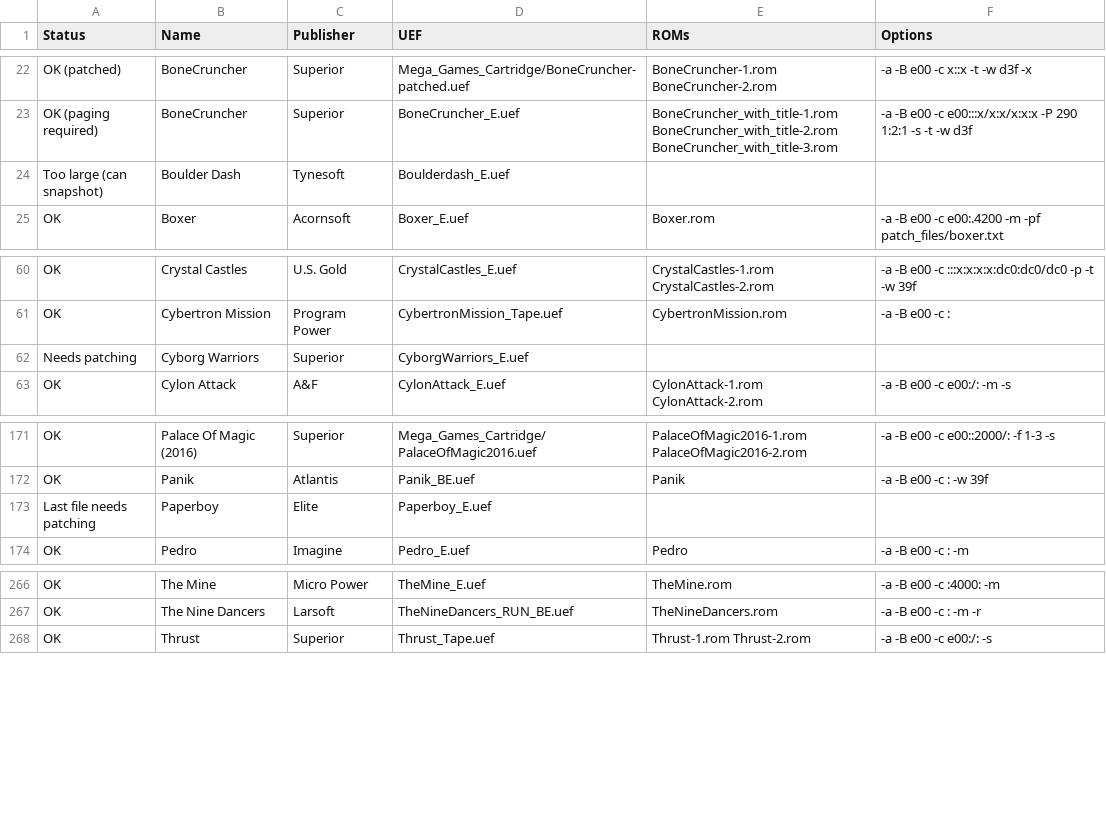
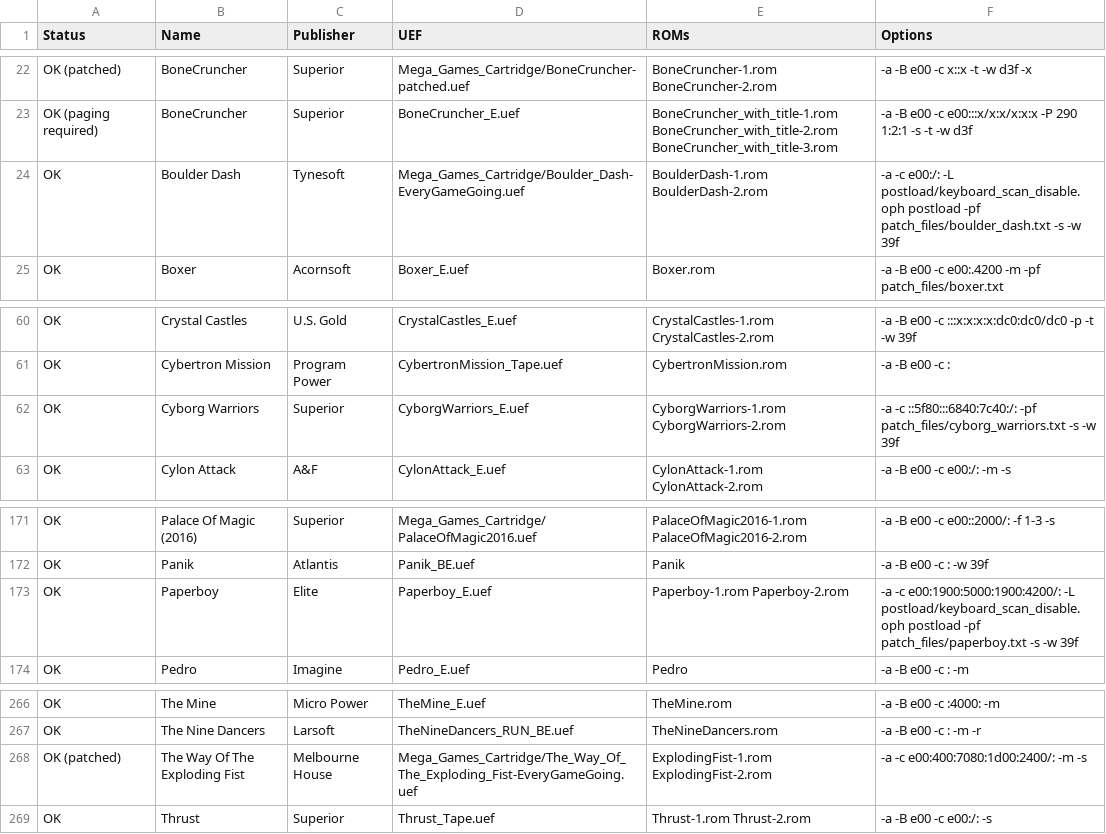
Before and after one commit to stardot/MegaGamesCartridge-ROM-recipes, a CSV file: roms.csv, drawn as a sheet; only a part is shown, gaps mark what is left out.

Commit message:
Added more titles. Added a common post-loading routine used by a couple of games.

```diff
--- a/roms.csv
+++ b/roms.csv
@@ -23,3 +23,3 @@ OK (patched),BoneCruncher,Superior,Mega_Games_Cartridge/BoneCruncher-patched.uef
 OK (paging required),BoneCruncher,Superior,BoneCruncher_E.uef,BoneCruncher_with_title-1.rom BoneCruncher_with_title-2.rom BoneCruncher_with_title-3.rom,-a -B e00 -c e00:::x/x:x/x:x:x -P 290 1:2:1 -s -t -w d3f
-Too large (can snapshot),Boulder Dash,Tynesoft,Boulderdash_E.uef,,
+OK,Boulder Dash,Tynesoft,Mega_Games_Cartridge/Boulder_Dash-EveryGameGoing.uef,BoulderDash-1.rom BoulderDash-2.rom,-a -c e00:/: -L postload/keyboard_scan_disable.oph postload -pf patch_files/boulder_dash.txt -s -w 39f
 OK,Boxer,Acornsoft,Boxer_E.uef,Boxer.rom,-a -B e00 -c e00:.4200 -m -pf patch_files/boxer.txt
@@ -61,3 +61,3 @@ OK,Crystal Castles,U.S. Gold,CrystalCastles_E.uef,CrystalCastles-1.rom CrystalCa
 OK,Cybertron Mission,Program Power,CybertronMission_Tape.uef,CybertronMission.rom,-a -B e00 -c :
-Needs patching,Cyborg Warriors,Superior,CyborgWarriors_E.uef,,
+OK,Cyborg Warriors,Superior,CyborgWarriors_E.uef,CyborgWarriors-1.rom CyborgWarriors-2.rom,-a -c ::5f80:::6840:7c40:/: -pf patch_files/cyborg_warriors.txt -s -w 39f
 OK,Cylon Attack,A&F,CylonAttack_E.uef,CylonAttack-1.rom CylonAttack-2.rom,-a -B e00 -c e00:/: -m -s
@@ -172,3 +172,3 @@ OK,Palace Of Magic (2016),Superior,Mega_Games_Cartridge/PalaceOfMagic2016.uef,Pa
 OK,Panik,Atlantis,Panik_BE.uef,Panik,-a -B e00 -c : -w 39f
-Last file needs patching,Paperboy,Elite,Paperboy_E.uef,,
+OK,Paperboy,Elite,Paperboy_E.uef,Paperboy-1.rom Paperboy-2.rom,-a -c e00:1900:5000:1900:4200/: -L postload/keyboard_scan_disable.oph postload -pf patch_files/paperboy.txt -s -w 39f
 OK,Pedro,Imagine,Pedro_E.uef,Pedro,-a -B e00 -c : -m
@@ -267,2 +267,3 @@ OK,The Mine,Micro Power,TheMine_E.uef,TheMine.rom,-a -B e00 -c :4000: -m
 OK,The Nine Dancers,Larsoft,TheNineDancers_RUN_BE.uef,TheNineDancers.rom,-a -B e00 -c : -m -r
+OK (patched),The Way Of The Exploding Fist,Melbourne House,Mega_Games_Cartridge/The_Way_Of_The_Exploding_Fist-EveryGameGoing.uef,ExplodingFist-1.rom ExplodingFist-2.rom,-a -c e00:400:7080:1d00:2400/: -m -s
 OK,Thrust,Superior,Thrust_Tape.uef,Thrust-1.rom Thrust-2.rom,-a -B e00 -c e00:/: -s
```
Also changed, not shown: 7 other files.
